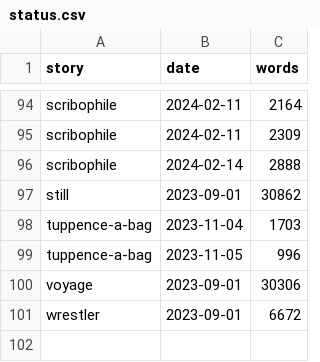
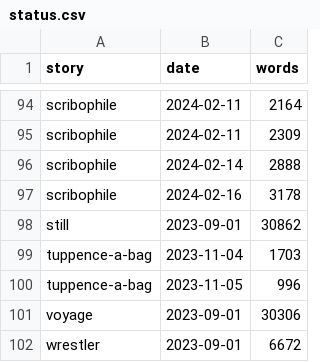
Before and after one commit to gvwilson/fiction, a CSV file: _data/status.csv, drawn as a sheet; only a part is shown, gaps mark what is left out; the diff names each change by its address in the sheet, - before the commit and + after, or states it on an @@ line.

```diff
--- a/_data/status.csv
+++ b/_data/status.csv
+row 97: scribophile | 2024-02-16 | 3178
```
Also changed, not shown: 1 other file.
